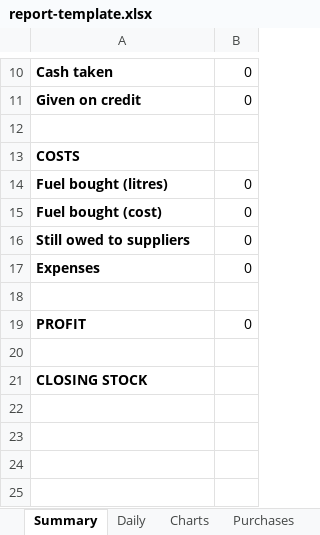
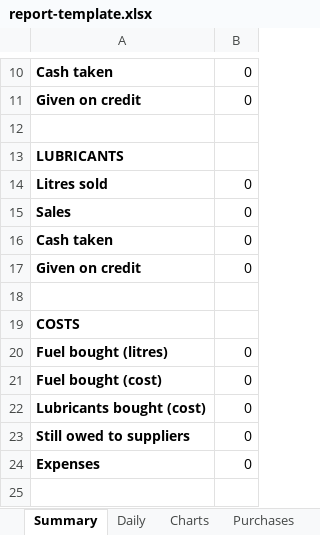
Before and after one commit to Ammar-Sagheer/Offline-Petrol-Pump-Manager, an Excel workbook: app/_lib/report-template.xlsx, sheet Summary, drawn as a sheet; only a part is shown, gaps mark what is left out; the shorter side is filled out with more unchanged rows; values as stored, in another font and other column widths than the file's, no borders; the diff names each change by its address in the sheet, - before the commit and + after, or states it on an @@ line.

```diff
--- a/app/_lib/report-template.xlsx (sheet Summary)
+++ b/app/_lib/report-template.xlsx (sheet Summary)
+row 13: LUBRICANTS
+row 14: Litres sold | 0
+row 15: Sales | 0
+row 16: Cash taken | 0
+row 17: Given on credit | 0
+row 18: (empty)
+row 22: Lubricants bought (cost) | 0
```
Also changed, not shown: sheet Daily, other sheet tabs, 1 other file.
